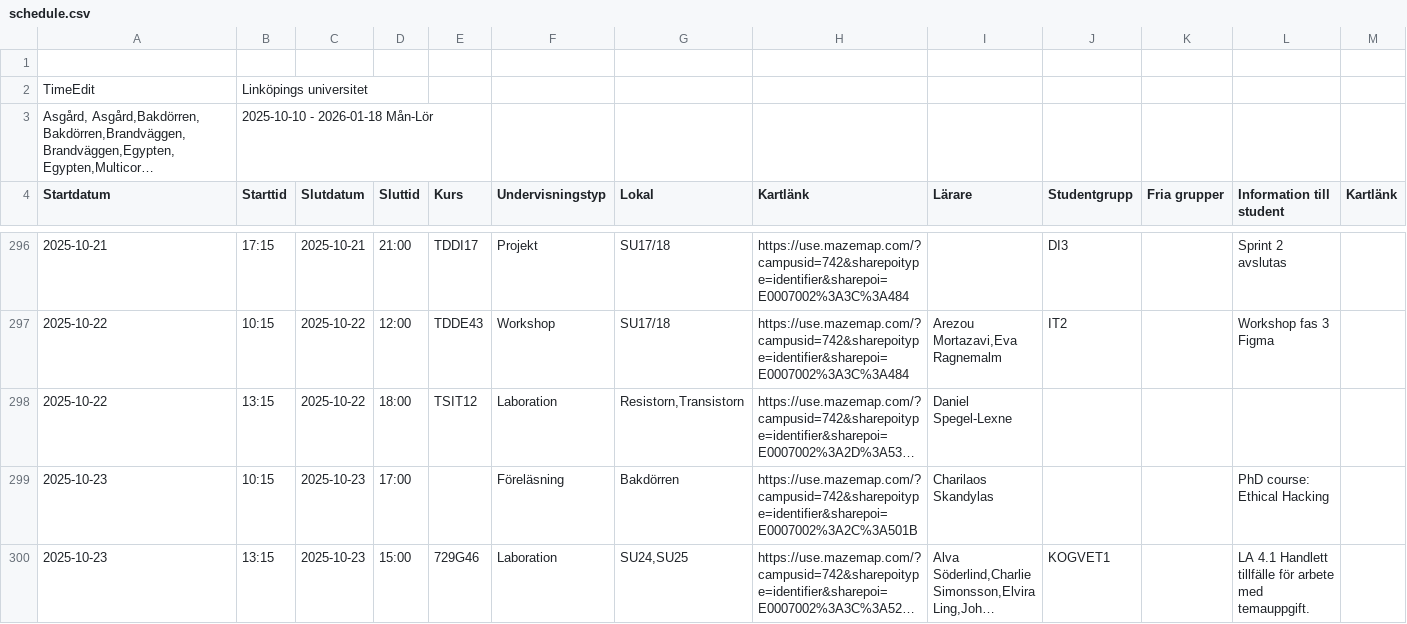
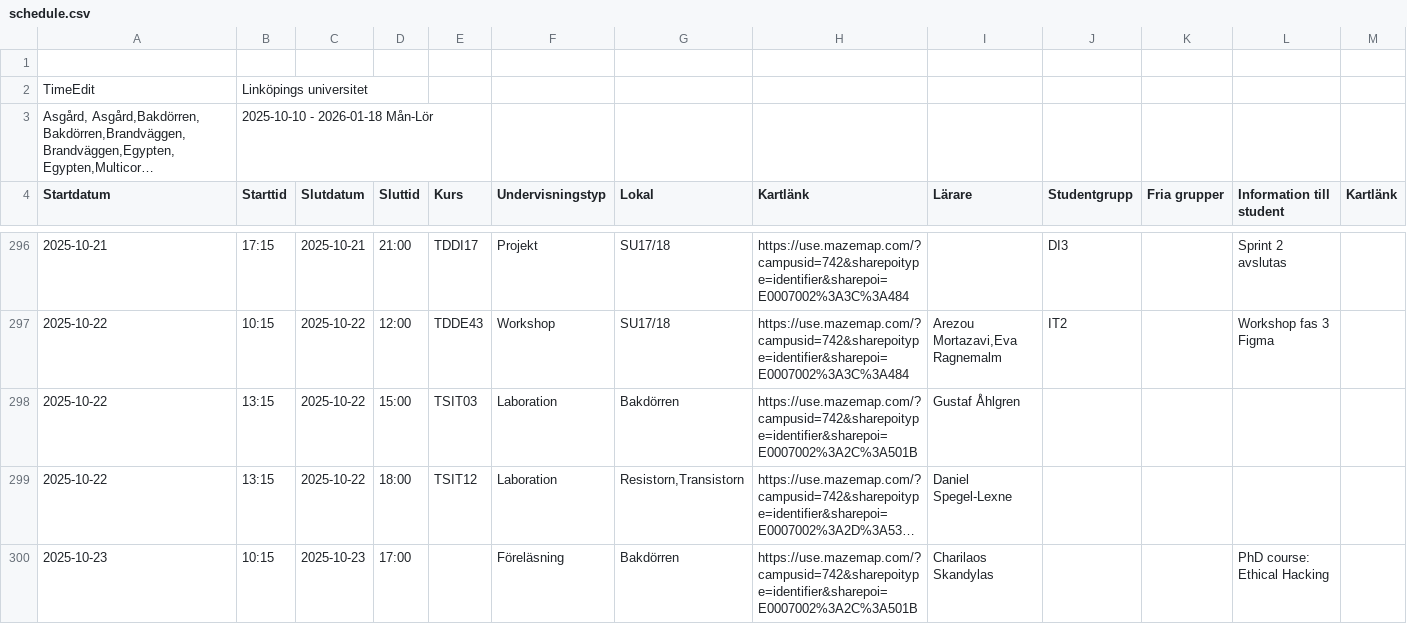
Before and after one commit to saltlakrits/saltlakrits.github.io, a CSV file: data/schedule.csv, drawn as a sheet; only a part is shown, gaps mark what is left out; the shorter side is filled out with more unchanged rows; long unchanged cells end in …; the diff covers the shown part only; the diff names each change by its address in the sheet, - before the commit and + after, or states it on an @@ line.

```diff
--- a/data/schedule.csv
+++ b/data/schedule.csv
+row 298: 2025-10-22 | 13:15 | 2025-10-22 | 15:00 | TSIT03 | Laboration | Bakdörren | https://use.mazemap.com/?campusid=742&sharepoitype=identifier&sharepoi=E0007002%3A2C%3A501B | Gustaf Åhlgren
```
Also changed, not shown: 4 removed rows and 4 edited cells elsewhere in this file.
